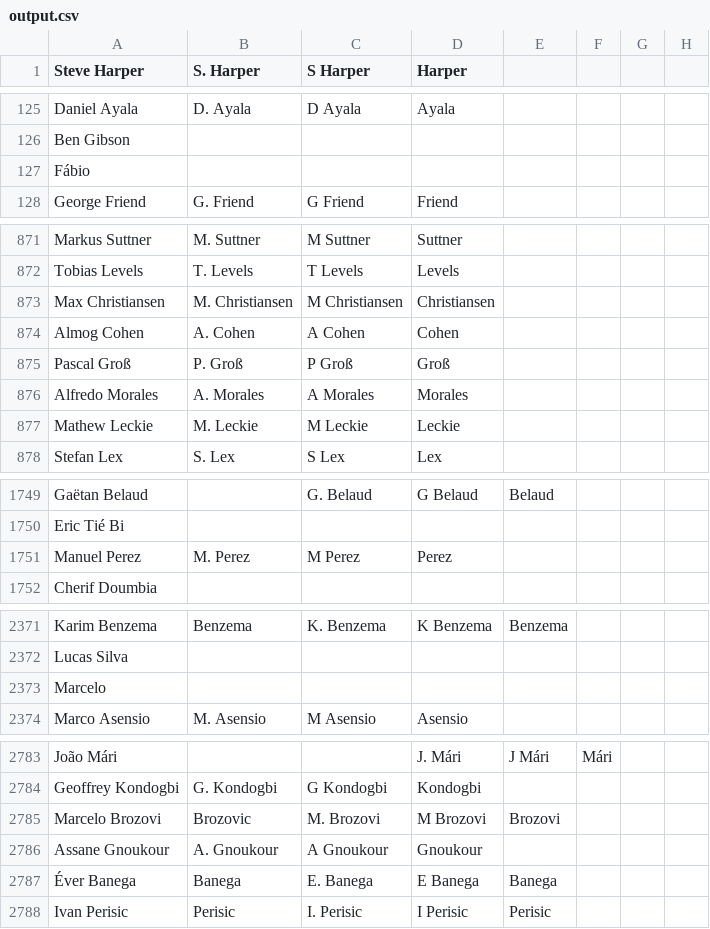
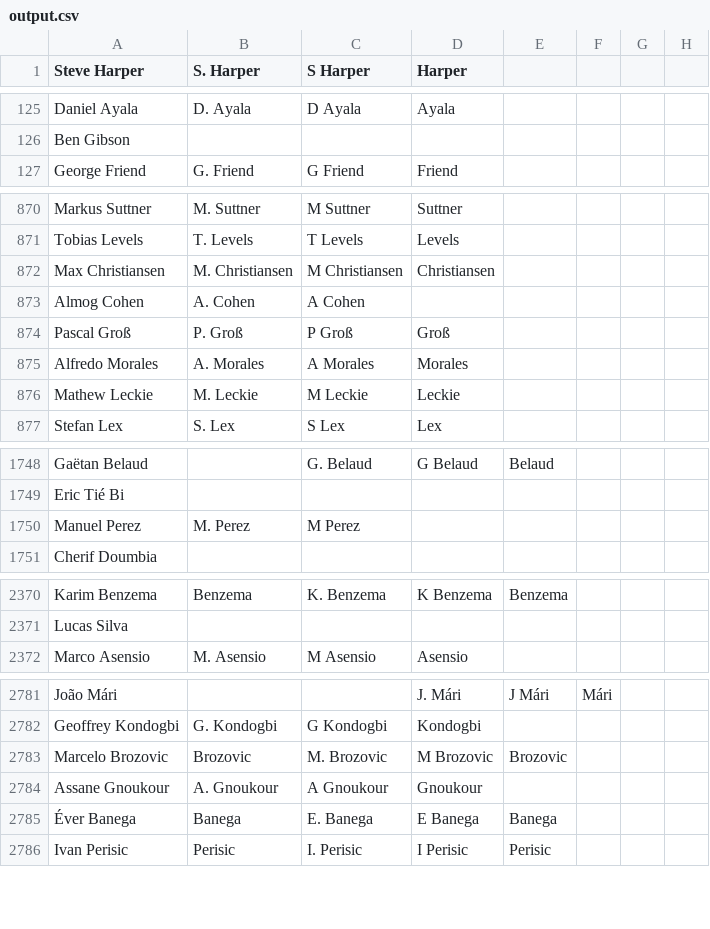
Before and after one commit to jaxmann/soccer-highlights-server, a CSV file: output.csv, drawn as a sheet; only a part is shown, gaps mark what is left out; the diff covers the shown part only.

Commit message:
remove problem names in output.csv

```diff
--- a/output.csv
+++ b/output.csv
@@ -126,3 +126,2 @@ Daniel Ayala,D. Ayala,D Ayala,Ayala,,,
 Ben Gibson,,,,,,
-Fábio,,,,,,
 George Friend,G. Friend,G Friend,Friend,,,
@@ -873,3 +872,3 @@ Tobias Levels,T. Levels,T Levels,Levels,,,
 Max Christiansen,M. Christiansen,M Christiansen,Christiansen,,,
-Almog Cohen,A. Cohen,A Cohen,Cohen,,,
+Almog Cohen,A. Cohen,A Cohen,,,,
 Pascal Groß,P. Groß,P Groß,Groß,,,
@@ -1750,3 +1749,3 @@ Gaëtan Belaud,,G. Belaud,G Belaud,Belaud,,
 Eric Tié Bi,,,,,,
-Manuel Perez,M. Perez,M Perez,Perez,,,
+Manuel Perez,M. Perez,M Perez,,,,
 Cherif Doumbia,,,,,,
@@ -2372,3 +2371,2 @@ Karim Benzema,Benzema,K. Benzema,K Benzema,Benzema,,
 Lucas Silva,,,,,,
-Marcelo,,,,,,
 Marco Asensio,M. Asensio,M Asensio,Asensio,,,
@@ -2784,3 +2782,3 @@ João Mári,,,J. Mári,J Mári,Mári,
 Geoffrey Kondogbi,G. Kondogbi,G Kondogbi,Kondogbi,,,
-Marcelo Brozovi,Brozovic,M. Brozovi,M Brozovi,Brozovi,,
+Marcelo Brozovic,Brozovic,M. Brozovic,M Brozovic,Brozovic,,
 Assane Gnoukour,A. Gnoukour,A Gnoukour,Gnoukour,,,
```
Also changed, not shown: 1 removed row and 1 edited cell elsewhere in this file.
